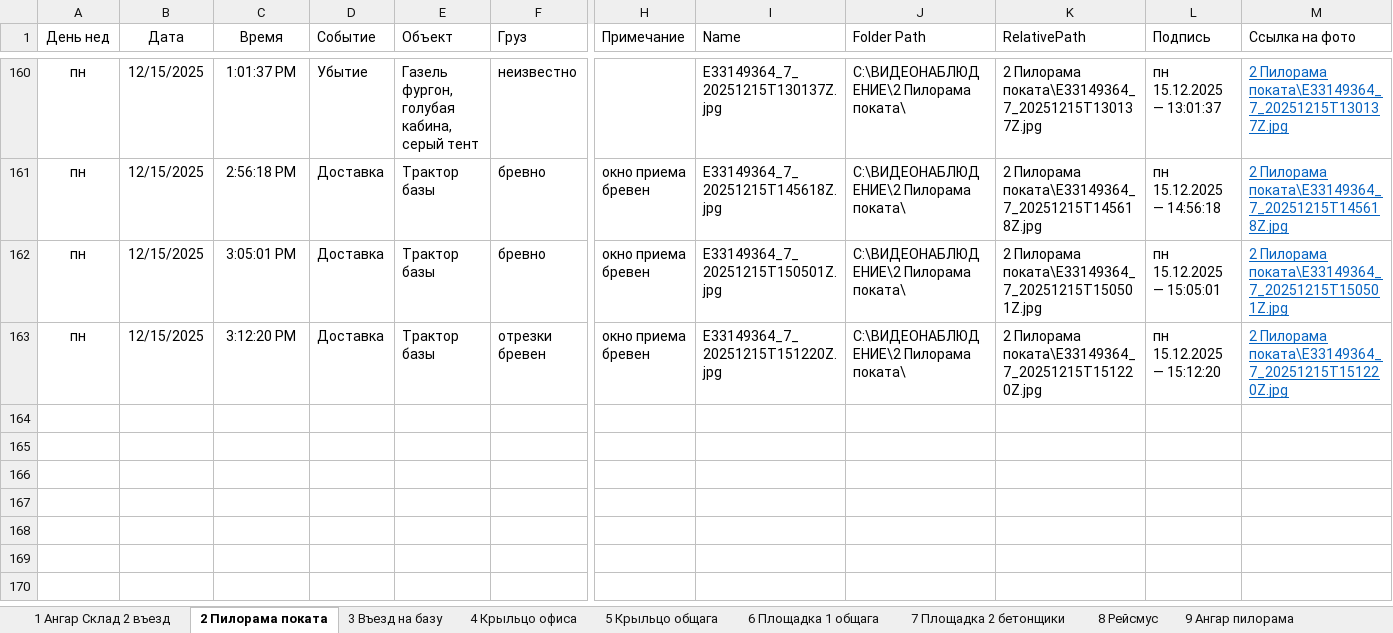
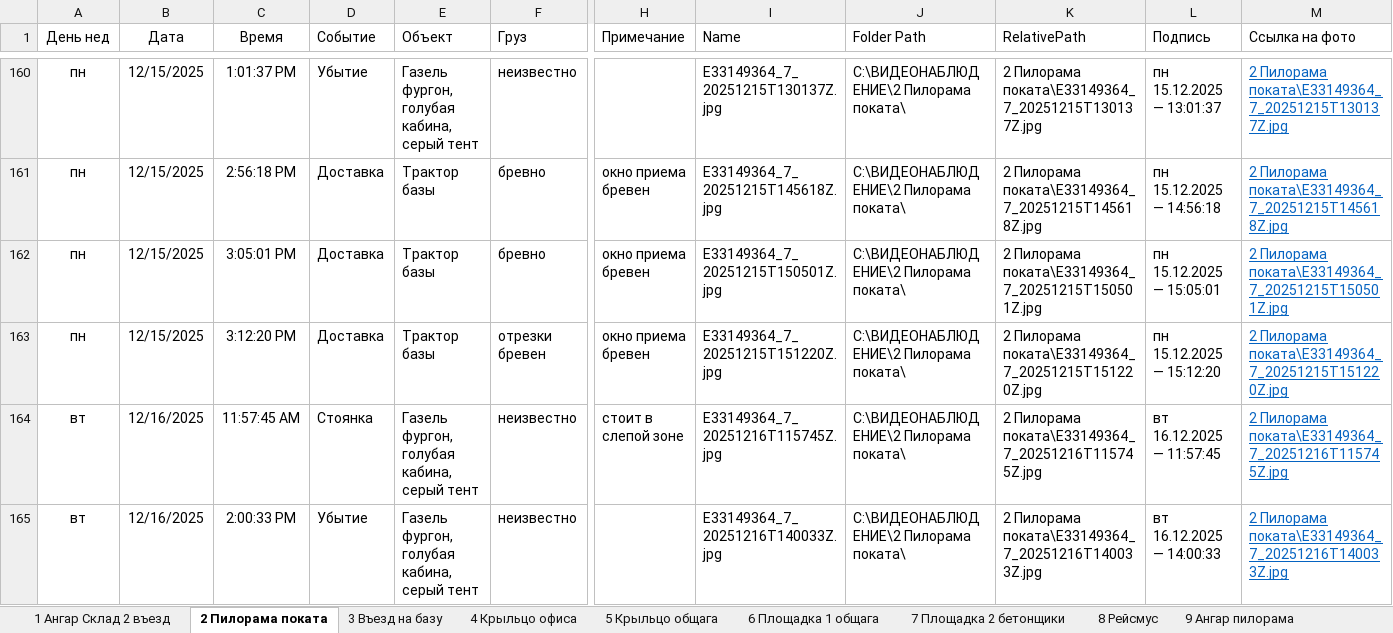
Before and after one commit to lartar02-cloud/asddd, an Excel workbook: journal.xlsx, sheet 2 Пилорама поката, drawn as a sheet; only a part is shown, gaps mark what is left out; values as stored, in another font and other column widths than the file's, no borders; conditional formats and table styles not drawn; rows hold the shown columns only; the diff names each change by its address in the sheet, - before the commit and + after, or states it on an @@ line.

```diff
--- a/journal.xlsx (sheet 2 Пилорама поката)
+++ b/journal.xlsx (sheet 2 Пилорама поката)
+row 164: вт | 12/16/2025 | 11:57:45 AM | Стоянка | Газель фургон, голубая кабина, серый тент | неизвестно | стоит в слепой зоне | E33149364_7_20251216T115745Z.jpg | C:\ВИДЕОНАБЛЮДЕНИЕ\2 Пилорама поката\ | 2 Пилорама поката\E33149364_7_20251216T115745Z.jpg | вт 16.12.2025 — 11:57:45 | 2 Пилорама поката\E33149364_7_20251216T115745Z.jpg
+row 165: вт | 12/16/2025 | 2:00:33 PM | Убытие | Газель фургон, голубая кабина, серый тент | неизвестно |  | E33149364_7_20251216T140033Z.jpg | C:\ВИДЕОНАБЛЮДЕНИЕ\2 Пилорама поката\ | 2 Пилорама поката\E33149364_7_20251216T140033Z.jpg | вт 16.12.2025 — 14:00:33 | 2 Пилорама поката\E33149364_7_20251216T140033Z.jpg
```
Also changed, not shown: sheet СпрСобытий, sheet Загрузка, sheet Стороний транспорт, sheet 10 Сушилка навес, sheet 9 Ангар пилорама, sheet 8 Рейсмус, 9 more sheets, other sheet tabs, hidden cells, 41 other files.
